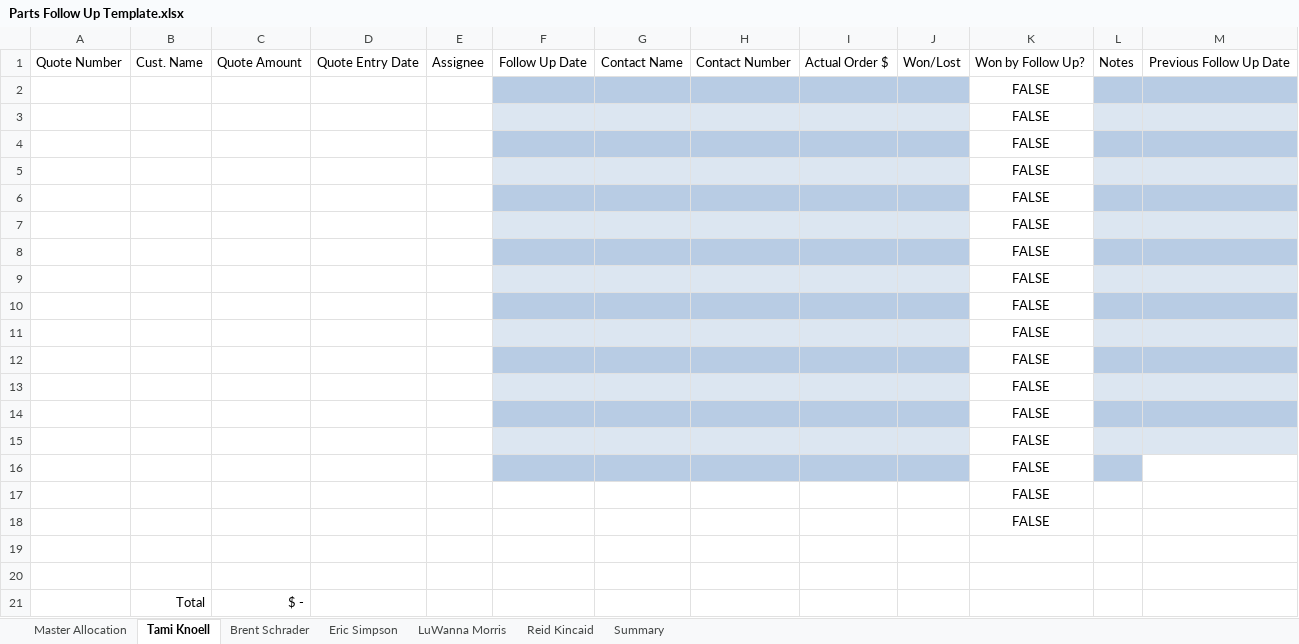
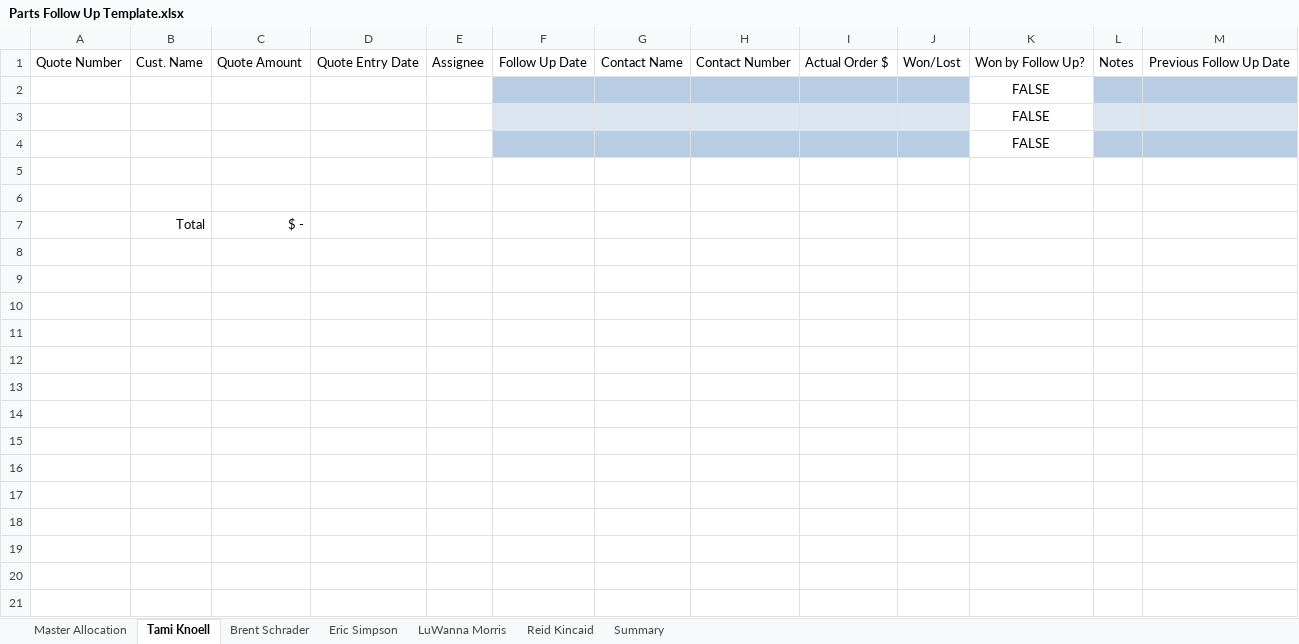
Before and after one commit to brandonhall112/QuoteConverter, an Excel workbook: assets/Parts Follow Up Template.xlsx, sheet Tami Knoell, drawn as a sheet; values as stored, in another font and other column widths than the file's, no borders; table styles not drawn; the diff names each change by its address in the sheet, - before the commit and + after, or states it on an @@ line.

```diff
--- a/assets/Parts Follow Up Template.xlsx (sheet Tami Knoell)
+++ b/assets/Parts Follow Up Template.xlsx (sheet Tami Knoell)
-row 5:  |  |  |  |  |  |  |  |  |  | FALSE
-row 6:  |  |  |  |  |  |  |  |  |  | FALSE
-row 7:  |  |  |  |  |  |  |  |  |  | FALSE
-row 8:  |  |  |  |  |  |  |  |  |  | FALSE
-row 9:  |  |  |  |  |  |  |  |  |  | FALSE
-row 10:  |  |  |  |  |  |  |  |  |  | FALSE
-row 11:  |  |  |  |  |  |  |  |  |  | FALSE
-row 12:  |  |  |  |  |  |  |  |  |  | FALSE
-row 13:  |  |  |  |  |  |  |  |  |  | FALSE
-row 14:  |  |  |  |  |  |  |  |  |  | FALSE
-row 15:  |  |  |  |  |  |  |  |  |  | FALSE
-row 16:  |  |  |  |  |  |  |  |  |  | FALSE
-row 17:  |  |  |  |  |  |  |  |  |  | FALSE
-row 18:  |  |  |  |  |  |  |  |  |  | FALSE
```
Also changed, not shown: sheet Brent Schrader, sheet LuWanna Morris, sheet Eric Simpson, sheet Reid Kincaid, formulas that keep their value.
